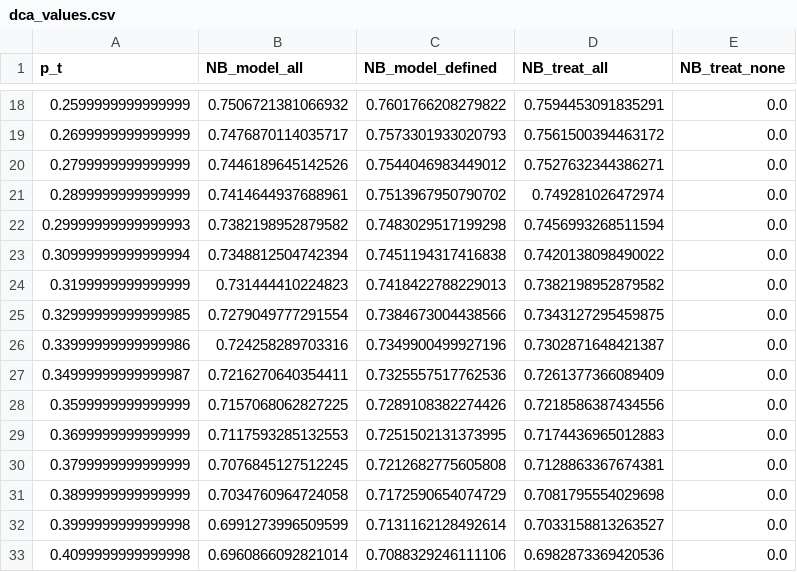
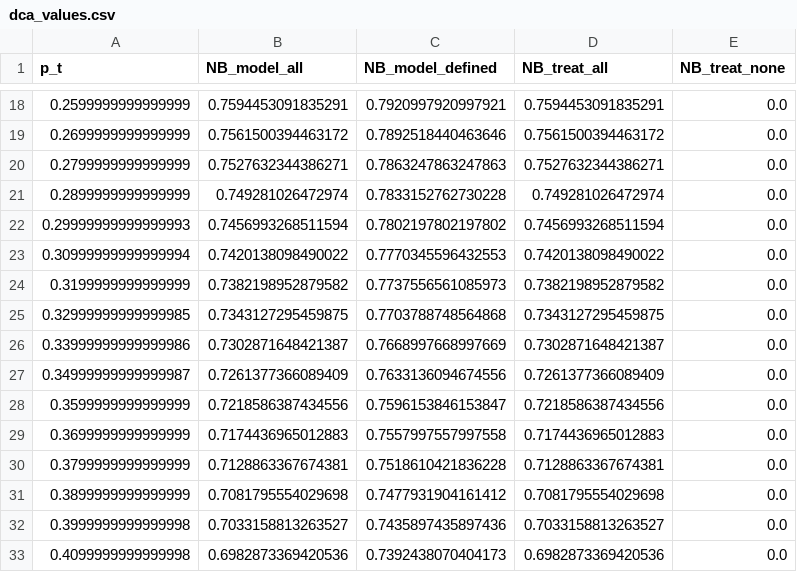
Before and after one commit to elfarr/diploma, a CSV file: reports/tables/dca_values.csv, drawn as a sheet; only a part is shown, gaps mark what is left out; the diff covers the shown part only.

```diff
--- a/reports/tables/dca_values.csv
+++ b/reports/tables/dca_values.csv
@@ -18,16 +18,16 @@ p_t,NB_model_all,NB_model_defined,NB_treat_all,NB_treat_none
-0.2599999999999999,0.7506721381066932,0.7601766208279822,0.7594453091835291,0.0
-0.2699999999999999,0.7476870114035717,0.7573301933020793,0.7561500394463172,0.0
-0.2799999999999999,0.7446189645142526,0.7544046983449012,0.7527632344386271,0.0
-0.2899999999999999,0.7414644937688961,0.7513967950790702,0.749281026472974,0.0
-0.29999999999999993,0.7382198952879582,0.7483029517199298,0.7456993268511594,0.0
-0.30999999999999994,0.7348812504742394,0.7451194317416838,0.7420138098490022,0.0
-0.3199999999999999,0.731444410224823,0.7418422788229013,0.7382198952879582,0.0
-0.32999999999999985,0.7279049777291554,0.7384673004438566,0.7343127295459875,0.0
-0.33999999999999986,0.724258289703316,0.7349900499927196,0.7302871648421387,0.0
-0.34999999999999987,0.7216270640354411,0.7325557517762536,0.7261377366089409,0.0
-0.3599999999999999,0.7157068062827225,0.7289108382274426,0.7218586387434556,0.0
-0.3699999999999999,0.7117593285132553,0.7251502131373995,0.7174436965012883,0.0
-0.3799999999999999,0.7076845127512245,0.7212682775605808,0.7128863367674381,0.0
-0.3899999999999999,0.7034760964724058,0.7172590654074729,0.7081795554029698,0.0
-0.3999999999999998,0.6991273996509599,0.7131162128492614,0.7033158813263527,0.0
-0.4099999999999998,0.6960866092821014,0.7088329246111106,0.6982873369420536,0.0
+0.2599999999999999,0.7594453091835291,0.7920997920997921,0.7594453091835291,0.0
+0.2699999999999999,0.7561500394463172,0.7892518440463646,0.7561500394463172,0.0
+0.2799999999999999,0.7527632344386271,0.7863247863247863,0.7527632344386271,0.0
+0.2899999999999999,0.749281026472974,0.7833152762730228,0.749281026472974,0.0
+0.29999999999999993,0.7456993268511594,0.7802197802197802,0.7456993268511594,0.0
+0.30999999999999994,0.7420138098490022,0.7770345596432553,0.7420138098490022,0.0
+0.3199999999999999,0.7382198952879582,0.7737556561085973,0.7382198952879582,0.0
+0.32999999999999985,0.7343127295459875,0.7703788748564868,0.7343127295459875,0.0
+0.33999999999999986,0.7302871648421387,0.7668997668997669,0.7302871648421387,0.0
+0.34999999999999987,0.7261377366089409,0.7633136094674556,0.7261377366089409,0.0
+0.3599999999999999,0.7218586387434556,0.7596153846153847,0.7218586387434556,0.0
+0.3699999999999999,0.7174436965012883,0.7557997557997558,0.7174436965012883,0.0
+0.3799999999999999,0.7128863367674381,0.7518610421836228,0.7128863367674381,0.0
+0.3899999999999999,0.7081795554029698,0.7477931904161412,0.7081795554029698,0.0
+0.3999999999999998,0.7033158813263527,0.7435897435897436,0.7033158813263527,0.0
+0.4099999999999998,0.6982873369420536,0.7392438070404173,0.6982873369420536,0.0
```
Also changed, not shown: 130 edited cells elsewhere in this file, reports/tables/grid_thresholds.csv, 19 other files.
